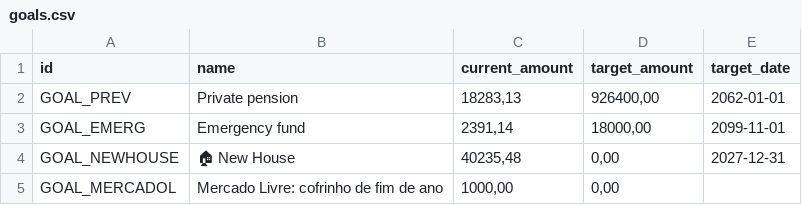
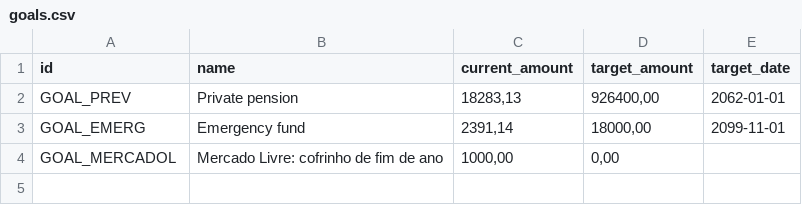
Before and after one commit to duducm2/scripts, a CSV file: finances/data/goals.csv, drawn as a sheet.

```diff
--- a/finances/data/goals.csv
+++ b/finances/data/goals.csv
@@ -3,3 +3,2 @@ GOAL_PREV,Private pension,"18283,13","926400,00",2062-01-01
 GOAL_EMERG,Emergency fund,"2391,14","18000,00",2099-11-01
-GOAL_NEWHOUSE,🏠 New House,"40235,48","0,00",2027-12-31
 GOAL_MERCADOL,Mercado Livre: cofrinho de fim de ano,"1000,00","0,00",
```
Also changed, not shown: tasks/data/tasks.csv, 10 other files.
